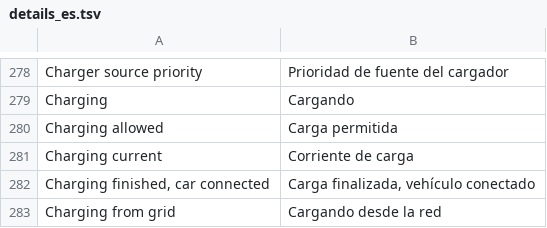
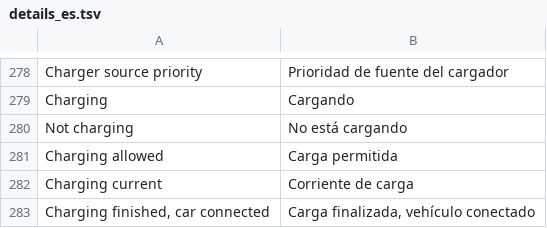
Before and after one commit to AmslerSolar/SolarDash, a TSV file: app/src/main/assets/i18n/details_es.tsv, drawn as a sheet; only a part is shown, gaps mark what is left out; the shorter side is filled out with more unchanged rows.

```diff
--- a/app/src/main/assets/i18n/details_es.tsv
+++ b/app/src/main/assets/i18n/details_es.tsv
@@ -279,2 +279,3 @@ Charger source priority	Prioridad de fuente del cargador
 Charging	Cargando
+Not charging	No está cargando
 Charging allowed	Carga permitida
```
Also changed, not shown: app/src/main/assets/i18n/details_de.tsv, app/src/main/assets/i18n/details_fr.tsv, 7 other files.
